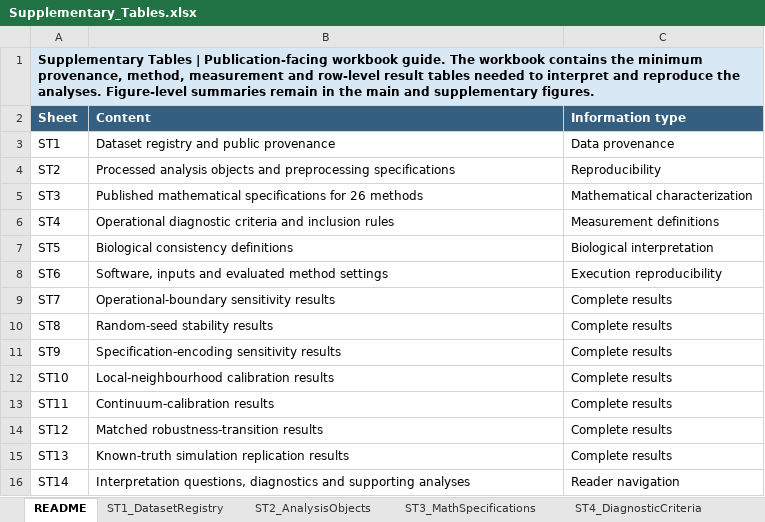
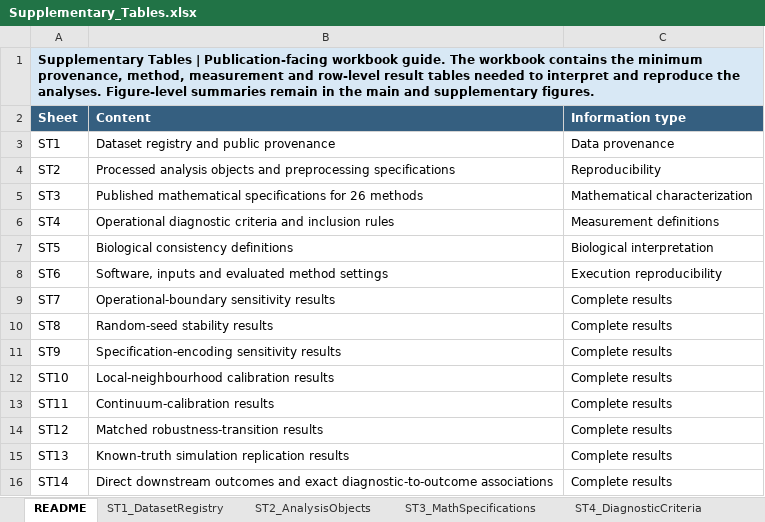
Before and after one commit to wangsaidi/single-cell-dr-mechanism-catalogue, an Excel workbook: outputs/tables/Supplementary_Tables.xlsx, sheet README, drawn as a sheet; values as stored, in another font and other column widths than the file's, no borders; the diff names each change by its address in the sheet, - before the commit and + after, or states it on an @@ line.

Commit message:
Add downstream outcome figure for revision

```diff
--- a/outputs/tables/Supplementary_Tables.xlsx (sheet README)
+++ b/outputs/tables/Supplementary_Tables.xlsx (sheet README)
-B1:C1 fill: #D8E8F5
+B1:C1 fill: none
-B16 (Content): Interpretation questions, diagnostics and supporting analyses
+B16 (Content): Direct downstream outcomes and exact diagnostic-to-outcome associations
-C16 (Information type): Reader navigation
+C16 (Information type): Complete results
```
Also changed, not shown: sheet ST14_DownstreamResults, sheet ST12_RobustnessTransitions, sheet ST13_SimulationReplication, sheet ST3_MathSpecifications, sheet ST11_ContinuumCalibration, sheet ST10_LocalCalibration, 8 more sheets, other sheet tabs, 25 other files.
